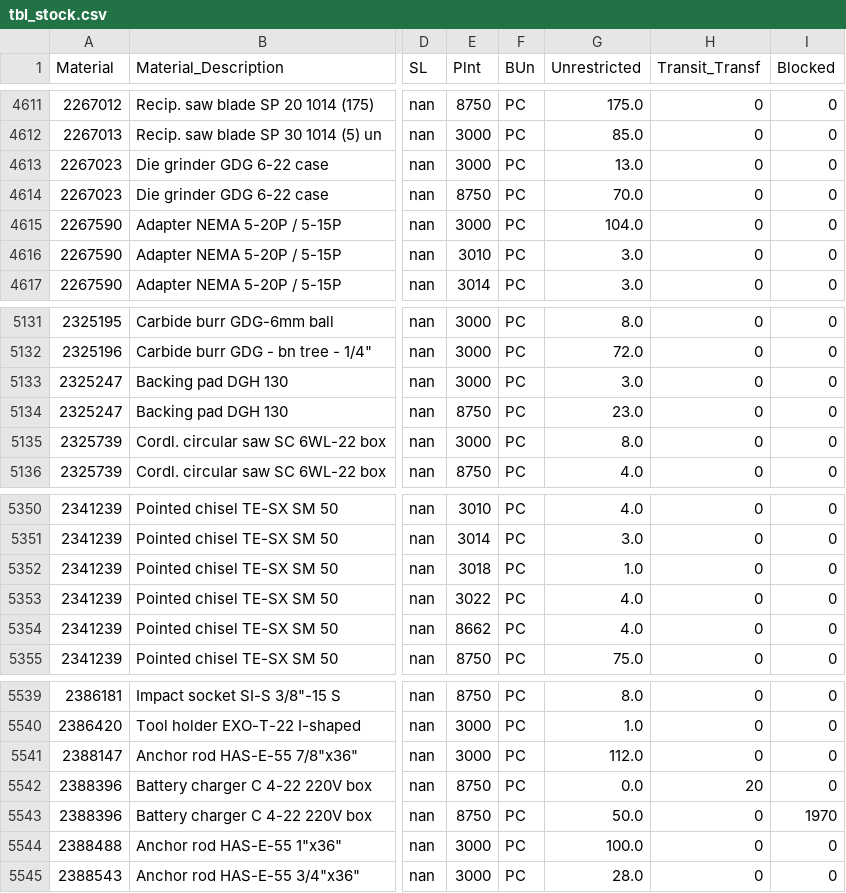
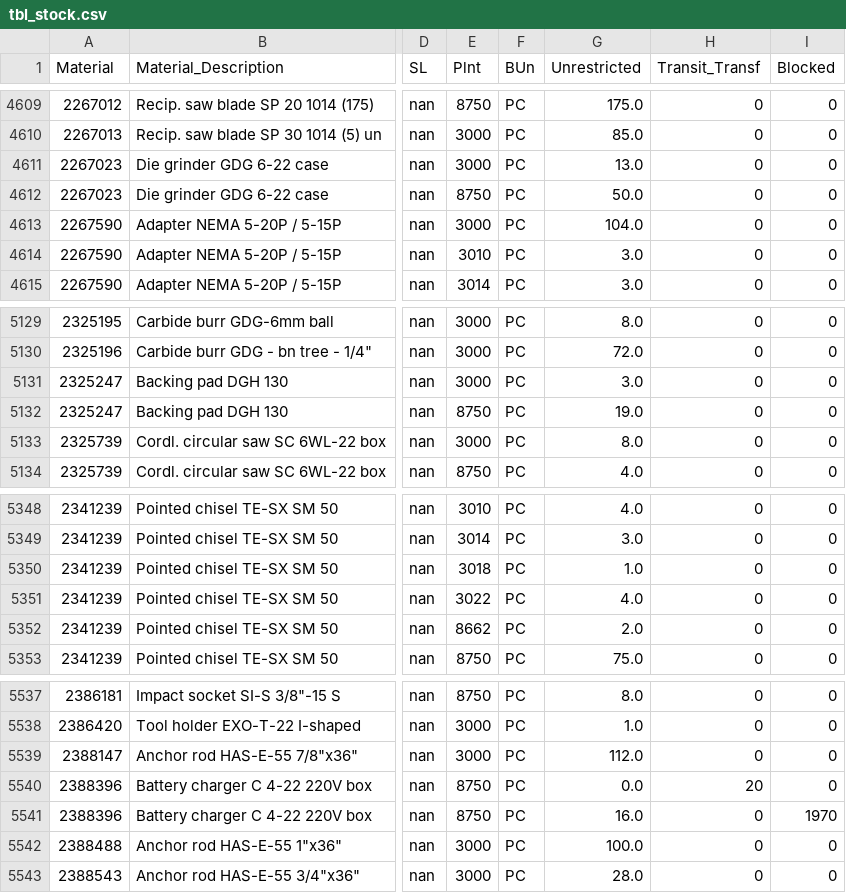
Before and after one commit to jasonssdev/etl-sap-gui, a CSV file: data/processed/tbl_stock.csv, drawn as a sheet; only a part is shown, gaps mark what is left out; addresses are those after the commit; the diff covers the shown part only; the diff names each change by its address in the sheet, - before the commit and + after, or states it on an @@ line.

```diff
--- a/data/processed/tbl_stock.csv
+++ b/data/processed/tbl_stock.csv
-G4612 (Unrestricted): 70.0
+G4612 (Unrestricted): 50.0
-G5132 (Unrestricted): 23.0
+G5132 (Unrestricted): 19.0
-G5352 (Unrestricted): 4.0
+G5352 (Unrestricted): 2.0
-G5541 (Unrestricted): 50.0
+G5541 (Unrestricted): 16.0
```
Also changed, not shown: 2 removed rows and 8 edited cells elsewhere in this file, data/processed/tbl_outbound.csv, 6 other files.
